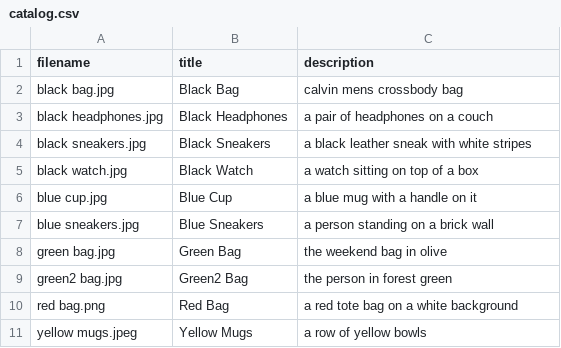
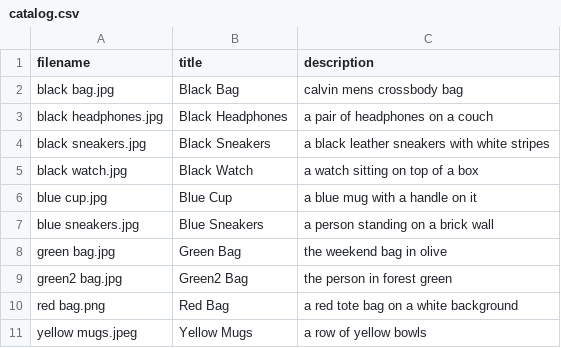
Before and after one commit to BarYanya/clip-product-search, a CSV file: catalog.csv, drawn as a sheet.

```diff
--- a/catalog.csv
+++ b/catalog.csv
@@ -3,3 +3,3 @@ black bag.jpg,Black Bag,calvin mens crossbody bag
 black headphones.jpg,Black Headphones,a pair of headphones on a couch
-black sneakers.jpg,Black Sneakers,a black leather sneak with white stripes
+black sneakers.jpg,Black Sneakers,a black leather sneakers with white stripes
 black watch.jpg,Black Watch,a watch sitting on top of a box
```
Also changed, not shown: 7 other files.
